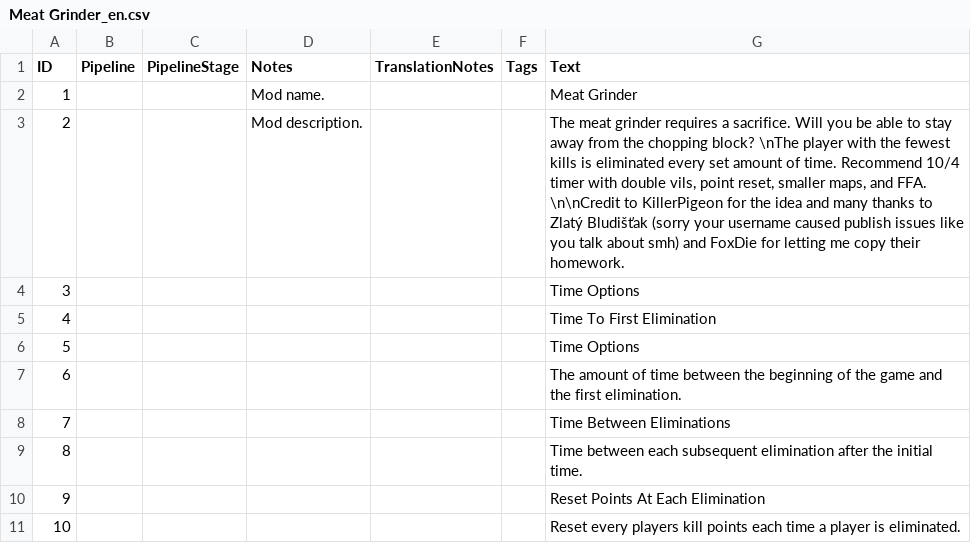
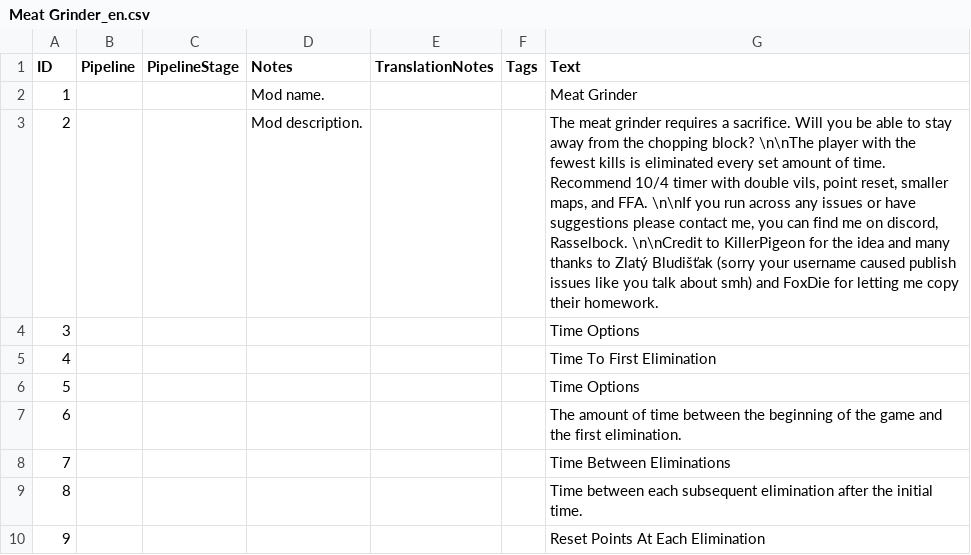
Before and after one commit to tritonian/meatgrinder, a CSV file: assets/locdb/Meat Grinder_en.csv, drawn as a sheet; only a part is shown; the shorter side is filled out with more unchanged rows.

Commit message:
Added joan value

```diff
--- a/assets/locdb/Meat Grinder_en.csv
+++ b/assets/locdb/Meat Grinder_en.csv
@@ -2,3 +2,3 @@
 1,,,Mod name.,,,Meat Grinder
-2,,,Mod description.,,,"The meat grinder requires a sacrifice. Will you be able to stay away from the chopping block? \nThe player with the fewest kills is eliminated every set amount of time. Recommend 10/4 timer with double vils, point reset, smaller maps, and FFA. \n\nCredit to KillerPigeon for the idea and many thanks to Zlatý Bludišťak (sorry your username caused publish issues like you talk about smh) and FoxDie for letting me copy their homework."
+2,,,Mod description.,,,"The meat grinder requires a sacrifice. Will you be able to stay away from the chopping block? \n\nThe player with the fewest kills is eliminated every set amount of time. Recommend 10/4 timer with double vils, point reset, smaller maps, and FFA. \n\nIf you run across any issues or have suggestions please contact me, you can find me on discord, Rasselbock. \n\nCredit to KillerPigeon for the idea and many thanks to Zlatý Bludišťak (sorry your username caused publish issues like you talk about smh) and FoxDie for letting me copy their homework."
 3,,,,,,Time Options
```
Also changed, not shown: 18 other files.
